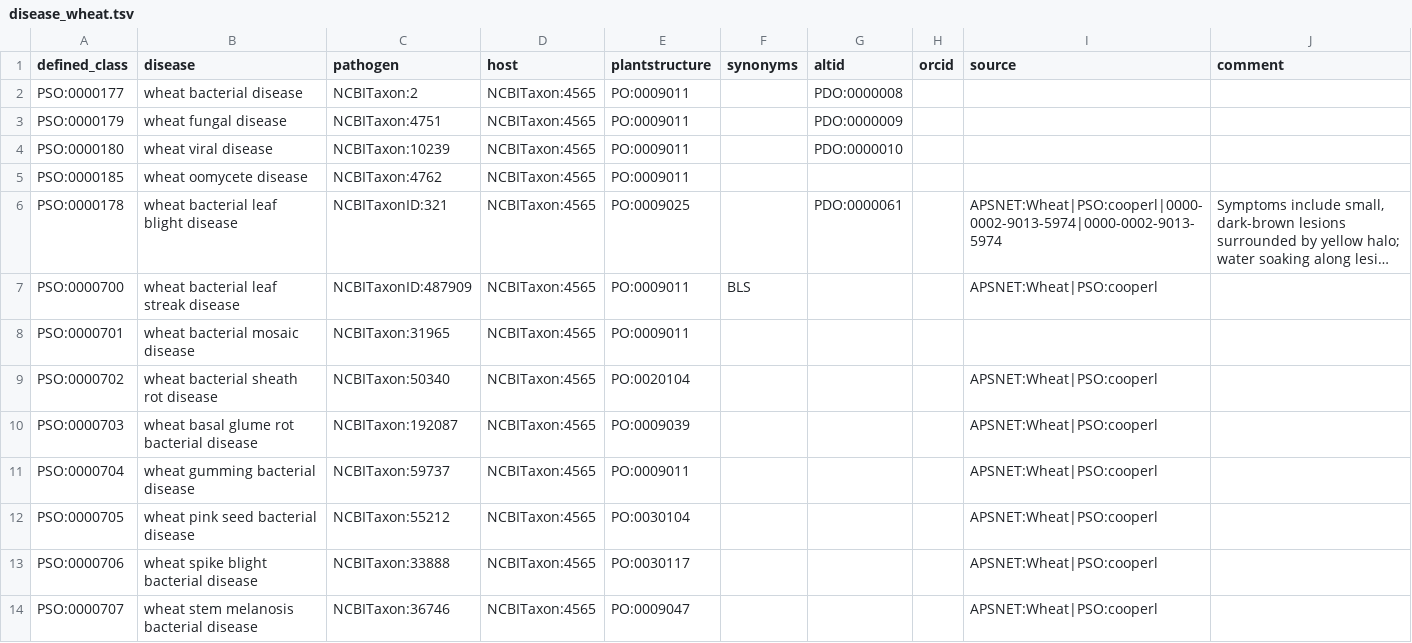
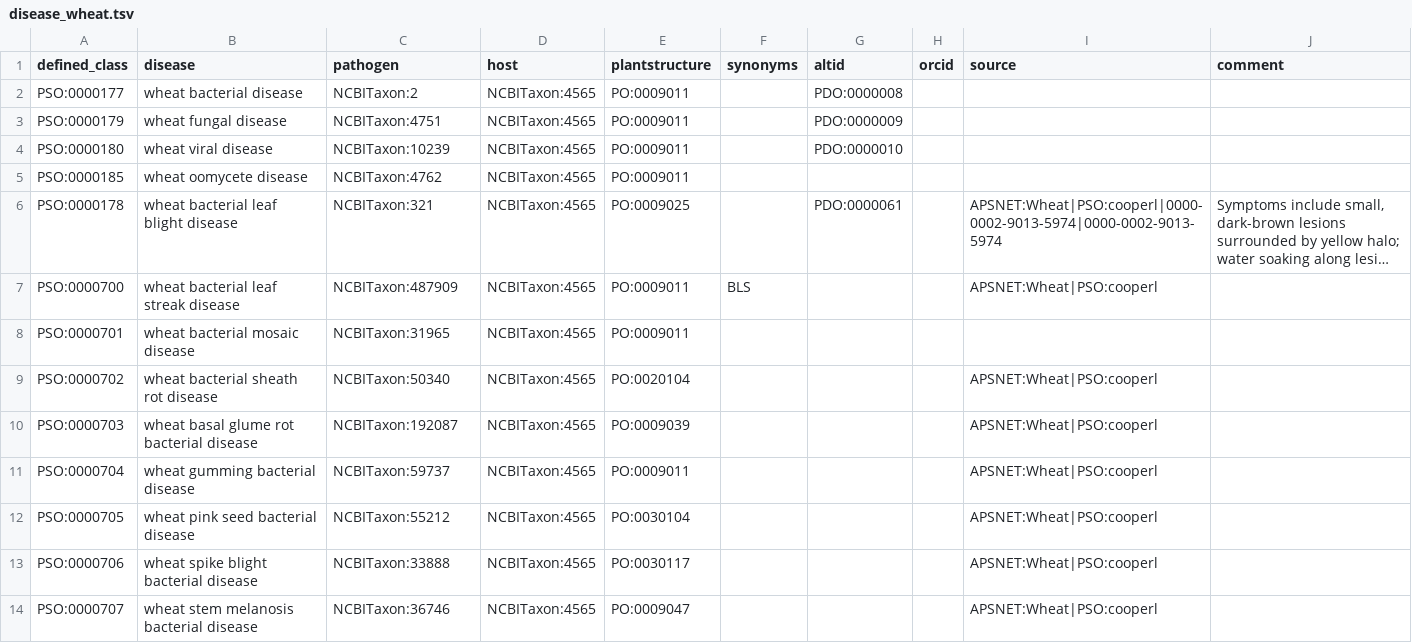
Before and after one commit to Planteome/plant-stress-ontology, a TSV file: src/patterns/data/default/disease_wheat.tsv, drawn as a sheet; long unchanged cells end in …; the diff names each change by its address in the sheet, - before the commit and + after, or states it on an @@ line.

Commit message:
fixing NCBI taxon xref

```diff
--- a/src/patterns/data/default/disease_wheat.tsv
+++ b/src/patterns/data/default/disease_wheat.tsv
-C6 (pathogen): NCBITaxonID:321
+C6 (pathogen): NCBITaxon:321
-C7 (pathogen): NCBITaxonID:487909
+C7 (pathogen): NCBITaxon:487909
```
